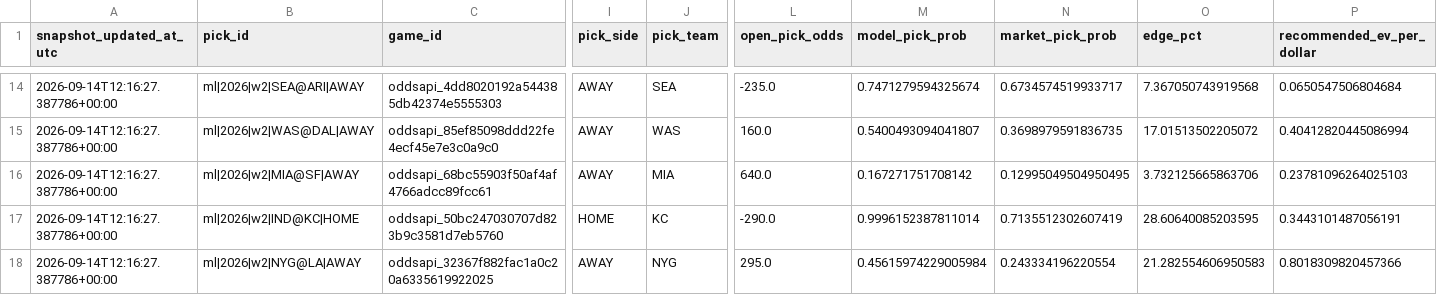
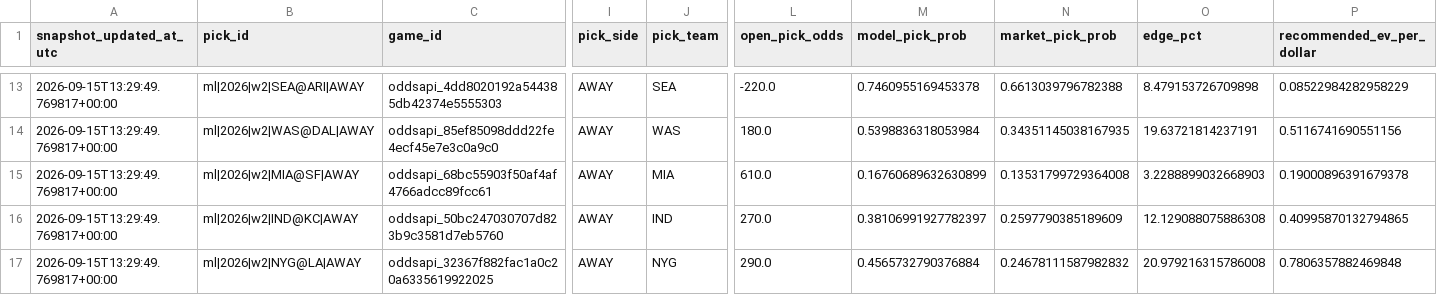
Before and after one commit to kirbypuckett031460-web/nflml, a CSV file: published/clv_watchlist_moneyline.csv, drawn as a sheet; only a part is shown, gaps mark what is left out; addresses are those after the commit; the diff covers the shown part only; the diff names each change by its address in the sheet, - before the commit and + after, or states it on an @@ line.

```diff
--- a/published/clv_watchlist_moneyline.csv
+++ b/published/clv_watchlist_moneyline.csv
-A13:A17 (snapshot_updated_at_utc): 2026-09-14T12:16:27.387786+00:00
+A13:A17 (snapshot_updated_at_utc): 2026-09-15T13:29:49.769817+00:00
-L13 (open_pick_odds): -235.0
+L13 (open_pick_odds): -220.0
-M13 (model_pick_prob): 0.7471279594325674
+M13 (model_pick_prob): 0.7460955169453378
-N13 (market_pick_prob): 0.6734574519933717
+N13 (market_pick_prob): 0.6613039796782388
-O13 (edge_pct): 7.367050743919568
+O13 (edge_pct): 8.479153726709898
-P13 (recommended_ev_per_dollar): 0.0650547506804684
+P13 (recommended_ev_per_dollar): 0.08522984282958229
-L14 (open_pick_odds): 160.0
+L14 (open_pick_odds): 180.0
-M14 (model_pick_prob): 0.5400493094041807
+M14 (model_pick_prob): 0.5398836318053984
-N14 (market_pick_prob): 0.3698979591836735
+N14 (market_pick_prob): 0.34351145038167935
-O14 (edge_pct): 17.01513502205072
+O14 (edge_pct): 19.63721814237191
-P14 (recommended_ev_per_dollar): 0.40412820445086994
+P14 (recommended_ev_per_dollar): 0.5116741690551156
-L15 (open_pick_odds): 640.0
+L15 (open_pick_odds): 610.0
-M15 (model_pick_prob): 0.167271751708142
+M15 (model_pick_prob): 0.16760689632630899
-N15 (market_pick_prob): 0.12995049504950495
+N15 (market_pick_prob): 0.13531799729364008
-O15 (edge_pct): 3.732125665863706
+O15 (edge_pct): 3.2288899032668903
-P15 (recommended_ev_per_dollar): 0.23781096264025103
+P15 (recommended_ev_per_dollar): 0.19000896391679378
-B16 (pick_id): ml|2026|w2|IND@KC|HOME
+B16 (pick_id): ml|2026|w2|IND@KC|AWAY
-I16 (pick_side): HOME
+I16 (pick_side): AWAY
-J16 (pick_team): KC
+J16 (pick_team): IND
-L16 (open_pick_odds): -290.0
+L16 (open_pick_odds): 270.0
-M16 (model_pick_prob): 0.9996152387811014
+M16 (model_pick_prob): 0.38106991927782397
-N16 (market_pick_prob): 0.7135512302607419
+N16 (market_pick_prob): 0.2597790385189609
-O16 (edge_pct): 28.60640085203595
+O16 (edge_pct): 12.129088075886308
-P16 (recommended_ev_per_dollar): 0.3443101487056191
+P16 (recommended_ev_per_dollar): 0.40995870132794865
-L17 (open_pick_odds): 295.0
+L17 (open_pick_odds): 290.0
-M17 (model_pick_prob): 0.45615974229005984
+M17 (model_pick_prob): 0.4565732790376884
-N17 (market_pick_prob): 0.243334196220554
+N17 (market_pick_prob): 0.24678111587982832
-O17 (edge_pct): 21.282554606950583
+O17 (edge_pct): 20.979216315786008
-P17 (recommended_ev_per_dollar): 0.8018309820457366
+P17 (recommended_ev_per_dollar): 0.7806357882469848
```
Also changed, not shown: 1 removed row and 67 edited cells elsewhere in this file, published/bet_history.csv, published/bet_history_totals.csv, 4 other files.
